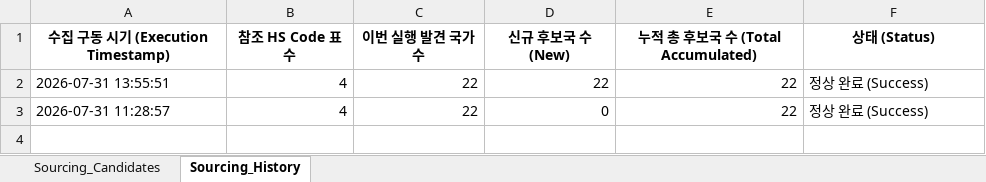
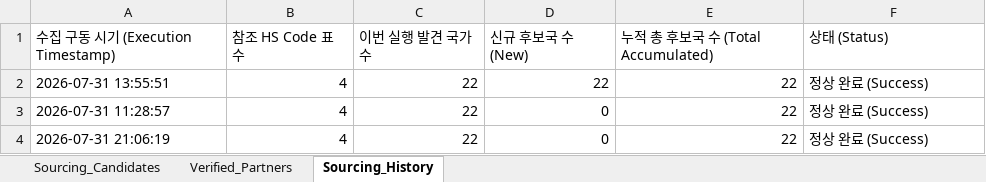
Before and after one commit to letsdoit5130/HYU_RSCH, an Excel workbook: BIZ-Jeonbok/data/abalone_buyers_leads.xlsx, sheet Sourcing_History, drawn as a sheet; values as stored, in another font and other column widths than the file's, no borders; the diff names each change by its address in the sheet, - before the commit and + after, or states it on an @@ line.

```diff
--- a/BIZ-Jeonbok/data/abalone_buyers_leads.xlsx (sheet Sourcing_History)
+++ b/BIZ-Jeonbok/data/abalone_buyers_leads.xlsx (sheet Sourcing_History)
+sheet tab: Verified_Partners
@@ A1:F1 bold: on → off, alignment: center → left @@
+row 4: 2026-07-31 21:06:19 | 4 | 22 | 0 | 22 | 정상 완료 (Success)
```
Also changed, not shown: sheet Sourcing_Candidates, 2 other files.
